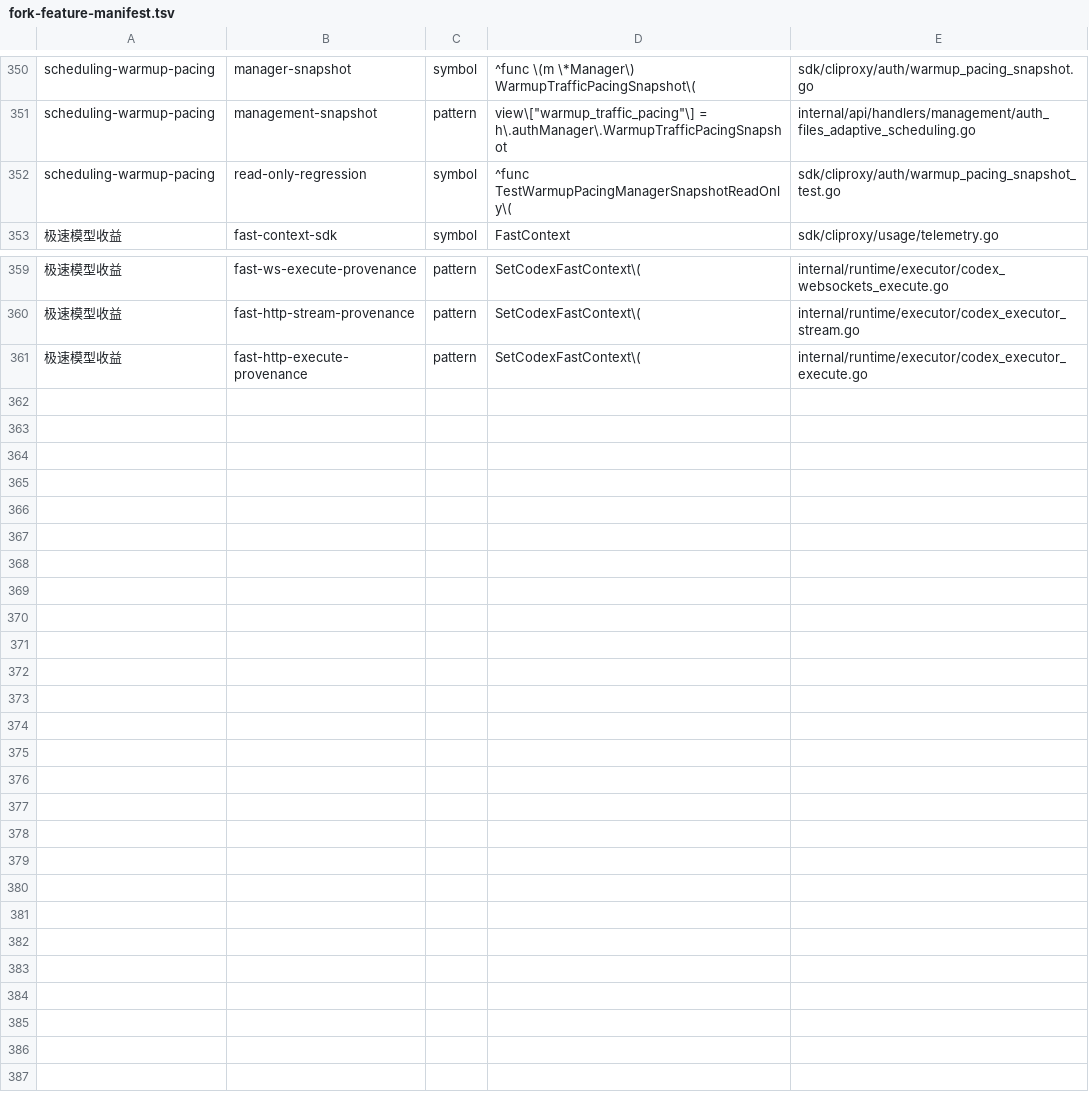
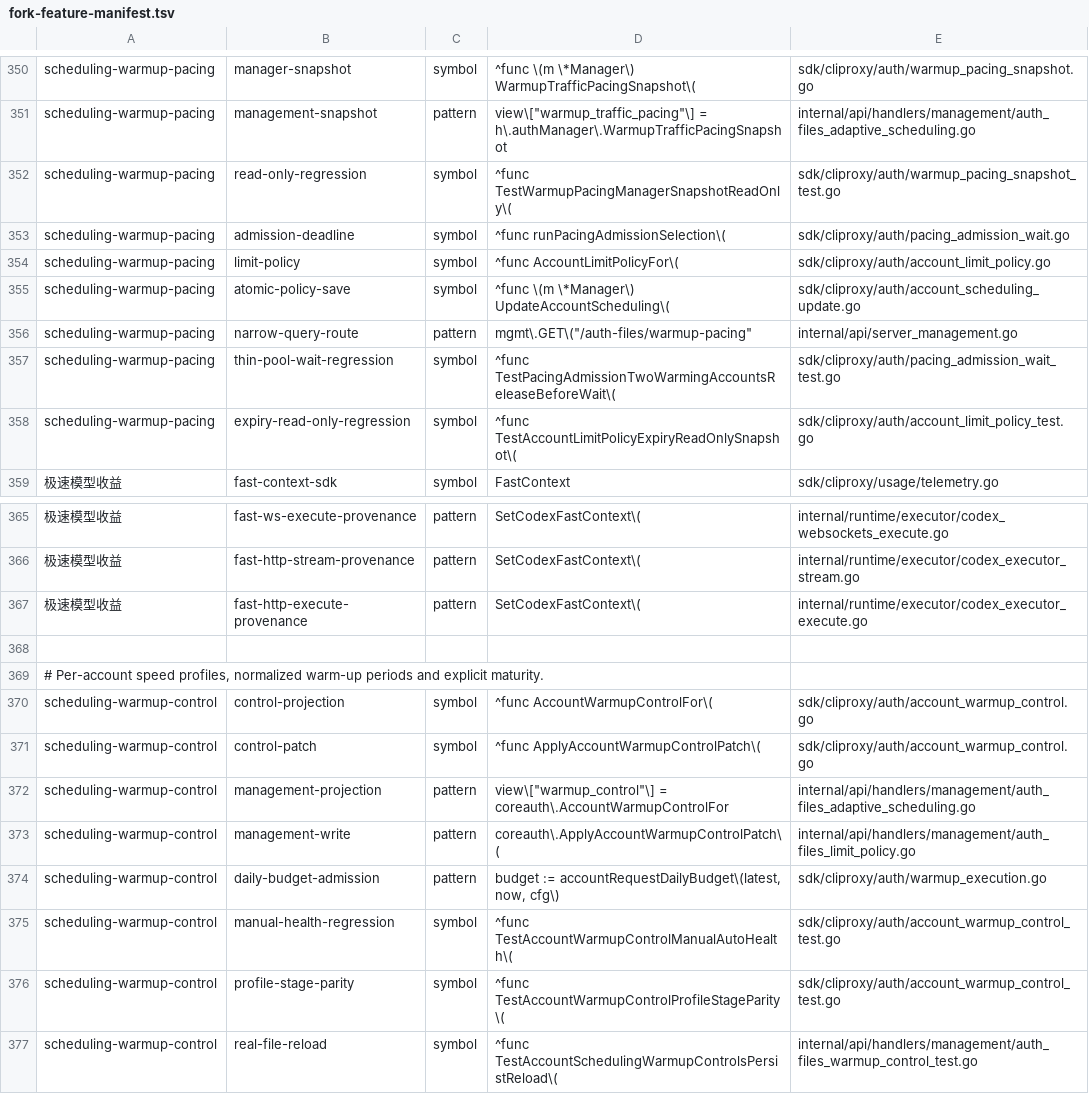
Before and after one commit to 0xTract0r/CLIProxyAPIPlus, a TSV file: scripts/upstream-sync/fork-feature-manifest.tsv, drawn as a sheet; only a part is shown, gaps mark what is left out.

Commit message:
养号四档速度、账号周期与成熟控制 (#140)
* feat(scheduling): 保存养号有界等待与独立上限实现

* feat(scheduling): 增加四档速度与账号养号周期成熟控制

* fix(scheduling): 绑定在二次准入探针前释放时继续选路

```diff
--- a/scripts/upstream-sync/fork-feature-manifest.tsv
+++ b/scripts/upstream-sync/fork-feature-manifest.tsv
@@ -352,2 +352,8 @@ scheduling-warmup-pacing	management-snapshot	pattern	view\["warmup_traffic_pacin
 scheduling-warmup-pacing	read-only-regression	symbol	^func TestWarmupPacingManagerSnapshotReadOnly\(	sdk/cliproxy/auth/warmup_pacing_snapshot_test.go
+scheduling-warmup-pacing	admission-deadline	symbol	^func runPacingAdmissionSelection\(	sdk/cliproxy/auth/pacing_admission_wait.go
+scheduling-warmup-pacing	limit-policy	symbol	^func AccountLimitPolicyFor\(	sdk/cliproxy/auth/account_limit_policy.go
+scheduling-warmup-pacing	atomic-policy-save	symbol	^func \(m \*Manager\) UpdateAccountScheduling\(	sdk/cliproxy/auth/account_scheduling_update.go
+scheduling-warmup-pacing	narrow-query-route	pattern	mgmt\.GET\("/auth-files/warmup-pacing"	internal/api/server_management.go
+scheduling-warmup-pacing	thin-pool-wait-regression	symbol	^func TestPacingAdmissionTwoWarmingAccountsReleaseBeforeWait\(	sdk/cliproxy/auth/pacing_admission_wait_test.go
+scheduling-warmup-pacing	expiry-read-only-regression	symbol	^func TestAccountLimitPolicyExpiryReadOnlySnapshot\(	sdk/cliproxy/auth/account_limit_policy_test.go
 极速模型收益	fast-context-sdk	symbol	FastContext	sdk/cliproxy/usage/telemetry.go
@@ -361 +367,11 @@ scheduling-warmup-pacing	read-only-regression	symbol	^func TestWarmupPacingManag
 极速模型收益	fast-http-execute-provenance	pattern	SetCodexFastContext\(	internal/runtime/executor/codex_executor_execute.go
+
+# Per-account speed profiles, normalized warm-up periods and explicit maturity.
+scheduling-warmup-control	control-projection	symbol	^func AccountWarmupControlFor\(	sdk/cliproxy/auth/account_warmup_control.go
+scheduling-warmup-control	control-patch	symbol	^func ApplyAccountWarmupControlPatch\(	sdk/cliproxy/auth/account_warmup_control.go
+scheduling-warmup-control	management-projection	pattern	view\["warmup_control"\] = coreauth\.AccountWarmupControlFor	internal/api/handlers/management/auth_files_adaptive_scheduling.go
+scheduling-warmup-control	management-write	pattern	coreauth\.ApplyAccountWarmupControlPatch\(	internal/api/handlers/management/auth_files_limit_policy.go
+scheduling-warmup-control	daily-budget-admission	pattern	budget := accountRequestDailyBudget\(latest, now, cfg\)	sdk/cliproxy/auth/warmup_execution.go
+scheduling-warmup-control	manual-health-regression	symbol	^func TestAccountWarmupControlManualAutoHealth\(	sdk/cliproxy/auth/account_warmup_control_test.go
+scheduling-warmup-control	profile-stage-parity	symbol	^func TestAccountWarmupControlProfileStageParity\(	sdk/cliproxy/auth/account_warmup_control_test.go
+scheduling-warmup-control	real-file-reload	symbol	^func TestAccountSchedulingWarmupControlsPersistReload\(	internal/api/handlers/management/auth_files_warmup_control_test.go
```
Also changed, not shown: 42 other files.
